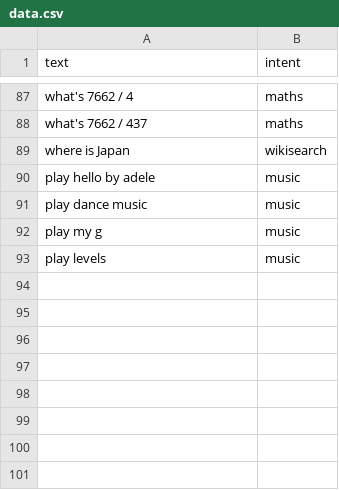
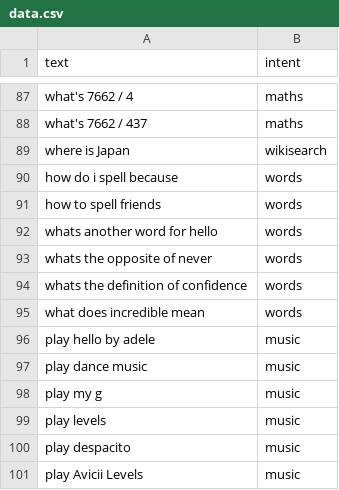
Before and after one commit to ItzSimplyJoe/Virtual-Assistant, a CSV file: Assistant/intentclassification/data.csv, drawn as a sheet; only a part is shown, gaps mark what is left out; the diff names each change by its address in the sheet, - before the commit and + after, or states it on an @@ line.

Commit message:
badger can play music now?!

```diff
--- a/Assistant/intentclassification/data.csv
+++ b/Assistant/intentclassification/data.csv
+row 90: how do i spell because | words
+row 91: how to spell friends | words
+row 92: whats another word for hello | words
+row 93: whats the opposite of never | words
+row 94: whats the definition of confidence | words
+row 95: what does incredible mean | words
+row 100: play despacito | music
+row 101: play Avicii Levels | music
```
Also changed, not shown: 7 other files.
